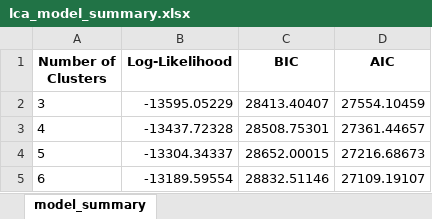
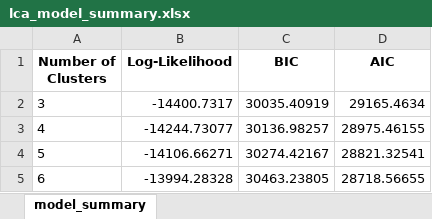
Before and after one commit to Kealy12/MA, an Excel workbook: 08_UK_Data/02_Output/lca_model_summary.xlsx, sheet model_summary, drawn as a sheet; values as stored, in another font and other column widths than the file's, no borders; the diff names each change by its address in the sheet, - before the commit and + after, or states it on an @@ line.

```diff
--- a/08_UK_Data/02_Output/lca_model_summary.xlsx (sheet model_summary)
+++ b/08_UK_Data/02_Output/lca_model_summary.xlsx (sheet model_summary)
-B2 (Log-Likelihood): -13595.05229
+B2 (Log-Likelihood): -14400.7317
-C2 (BIC): 28413.40407
+C2 (BIC): 30035.40919
-D2 (AIC): 27554.10459
+D2 (AIC): 29165.4634
-B3 (Log-Likelihood): -13437.72328
+B3 (Log-Likelihood): -14244.73077
-C3 (BIC): 28508.75301
+C3 (BIC): 30136.98257
-D3 (AIC): 27361.44657
+D3 (AIC): 28975.46155
-B4 (Log-Likelihood): -13304.34337
+B4 (Log-Likelihood): -14106.66271
-C4 (BIC): 28652.00015
+C4 (BIC): 30274.42167
-D4 (AIC): 27216.68673
+D4 (AIC): 28821.32541
-B5 (Log-Likelihood): -13189.59554
+B5 (Log-Likelihood): -13994.28328
-C5 (BIC): 28832.51146
+C5 (BIC): 30463.23805
-D5 (AIC): 27109.19107
+D5 (AIC): 28718.56655
```
Also changed, not shown: 08_UK_Data/01_Input/00_clean_data_field_UK.xlsx, 08_UK_Data/02_Output/TRI_Components_Means.xlsx, 28 other files.
